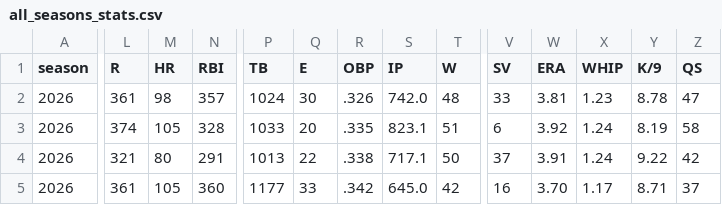
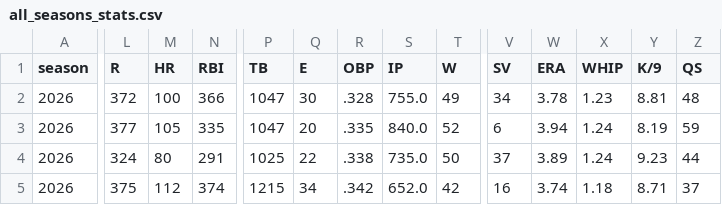
Before and after one commit to mzaiger/Fantasy_Lifetime_Stats, a CSV file: all_seasons_stats.csv, drawn as a sheet; only a part is shown, gaps mark what is left out; the diff covers the shown part only; the diff names each change by its address in the sheet, - before the commit and + after, or states it on an @@ line.

```diff
--- a/all_seasons_stats.csv
+++ b/all_seasons_stats.csv
-L2 (R): 361
+L2 (R): 372
-M2 (HR): 98
+M2 (HR): 100
-N2 (RBI): 357
+N2 (RBI): 366
-P2 (TB): 1024
+P2 (TB): 1047
-R2 (OBP): .326
+R2 (OBP): .328
-S2 (IP): 742.0
+S2 (IP): 755.0
-T2 (W): 48
+T2 (W): 49
-V2 (SV): 33
+V2 (SV): 34
-W2 (ERA): 3.81
+W2 (ERA): 3.78
-Y2 (K/9): 8.78
+Y2 (K/9): 8.81
-Z2 (QS): 47
+Z2 (QS): 48
-L3 (R): 374
+L3 (R): 377
-N3 (RBI): 328
+N3 (RBI): 335
-P3 (TB): 1033
+P3 (TB): 1047
-S3 (IP): 823.1
+S3 (IP): 840.0
-T3 (W): 51
+T3 (W): 52
-W3 (ERA): 3.92
+W3 (ERA): 3.94
-Z3 (QS): 58
+Z3 (QS): 59
-L4 (R): 321
+L4 (R): 324
-P4 (TB): 1013
+P4 (TB): 1025
-S4 (IP): 717.1
+S4 (IP): 735.0
-W4 (ERA): 3.91
+W4 (ERA): 3.89
-Y4 (K/9): 9.22
+Y4 (K/9): 9.23
-Z4 (QS): 42
+Z4 (QS): 44
-L5 (R): 361
+L5 (R): 375
-M5 (HR): 105
+M5 (HR): 112
-N5 (RBI): 360
+N5 (RBI): 374
-P5 (TB): 1177
+P5 (TB): 1215
-Q5 (E): 33
+Q5 (E): 34
-S5 (IP): 645.0
+S5 (IP): 652.0
-W5 (ERA): 3.70
+W5 (ERA): 3.74
-X5 (WHIP): 1.17
+X5 (WHIP): 1.18
```
Also changed, not shown: 73 edited cells elsewhere in this file, 1 other file.
